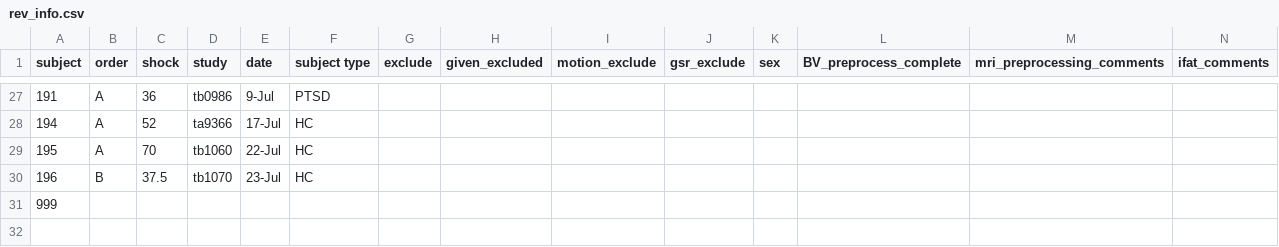
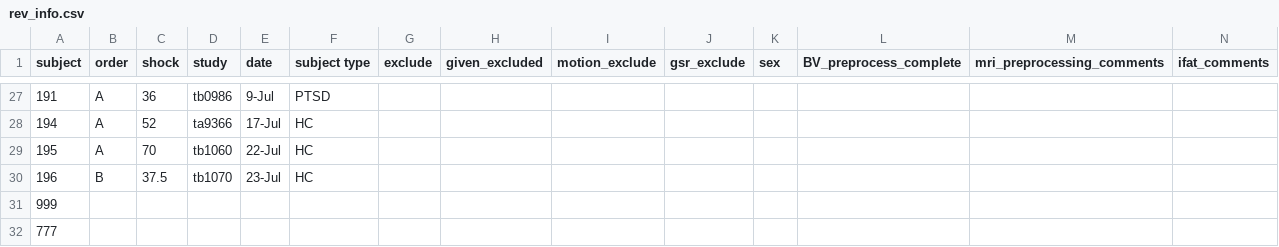
Before and after one commit to emfeltham/general, a CSV file: rev_info.csv, drawn as a sheet; only a part is shown, gaps mark what is left out; rows hold the shown columns only; the diff names each change by its address in the sheet, - before the commit and + after, or states it on an @@ line.

Commit message:
added subject

```diff
--- a/rev_info.csv
+++ b/rev_info.csv
+row 32: 777
```
